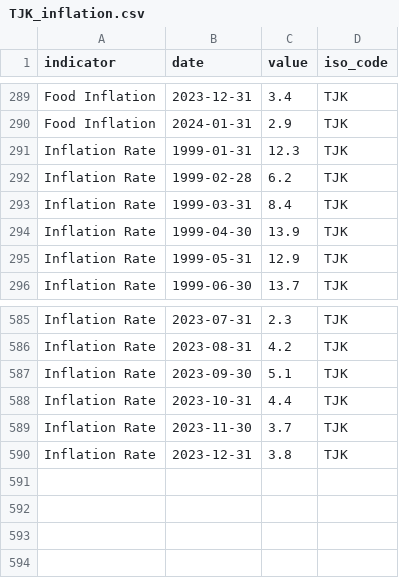
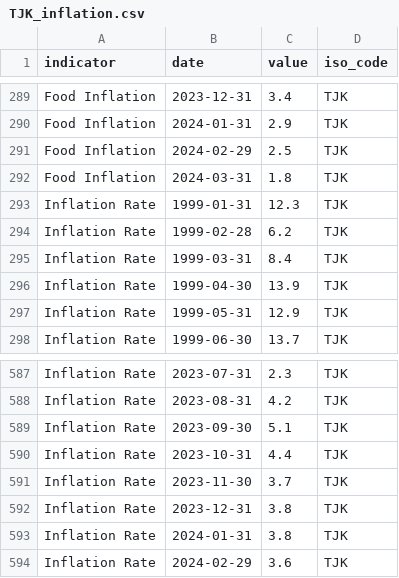
Before and after one commit to ONEcampaign/interest_rates, a CSV file: raw_data/wfp_raw/TJK_inflation.csv, drawn as a sheet; only a part is shown, gaps mark what is left out.

```diff
--- a/raw_data/wfp_raw/TJK_inflation.csv
+++ b/raw_data/wfp_raw/TJK_inflation.csv
@@ -290,2 +290,4 @@ Food Inflation,2023-12-31,3.4,TJK
 Food Inflation,2024-01-31,2.9,TJK
+Food Inflation,2024-02-29,2.5,TJK
+Food Inflation,2024-03-31,1.8,TJK
 Inflation Rate,1999-01-31,12.3,TJK
@@ -590 +592,3 @@ Inflation Rate,2023-11-30,3.7,TJK
 Inflation Rate,2023-12-31,3.8,TJK
+Inflation Rate,2024-01-31,3.8,TJK
+Inflation Rate,2024-02-29,3.6,TJK
```
Also changed, not shown: raw_data/wfp_raw/BEL_inflation.csv, raw_data/wfp_raw/BHR_inflation.csv, 23 other files.
